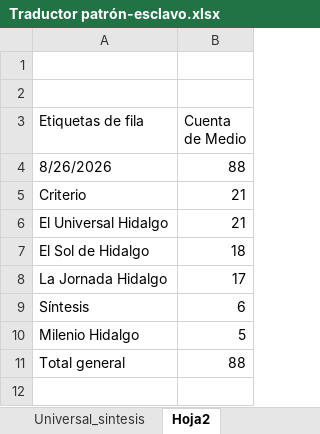
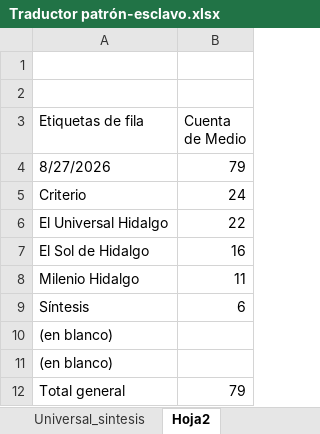
Before and after one commit to thelonious9/capturanotas, an Excel workbook: Traductor patrón-esclavo.xlsx, sheet Hoja2, drawn as a sheet; values as stored, in another font and other column widths than the file's, no borders; removed rows and columns are numbered as before the commit, all else as after; the diff names each change by its address in the sheet, - before the commit and + after, or states it on an @@ line.

```diff
--- a/Traductor patrón-esclavo.xlsx (sheet Hoja2)
+++ b/Traductor patrón-esclavo.xlsx (sheet Hoja2)
-row 4: 8/26/2026 | 88
+row 4: 8/27/2026 | 79
-B5 (Cuenta de Medio): 21
+B5 (Cuenta de Medio): 24
-B6 (Cuenta de Medio): 21
+B6 (Cuenta de Medio): 22
-B7 (Cuenta de Medio): 18
+B7 (Cuenta de Medio): 16
-row 8: La Jornada Hidalgo | 17
+row 8: Milenio Hidalgo | 11
-row 10: Milenio Hidalgo | 5
+row 10: (en blanco)
+row 11: (en blanco)
-B12 (Cuenta de Medio): 88
+B12 (Cuenta de Medio): 79
```
Also changed, not shown: sheet Input, sheet Output, sheet Sol_Milenio_Jornada_Zunoticia, sheet Universal_sintesis, sheet Plaza y Al Día, sheet Criterio.
